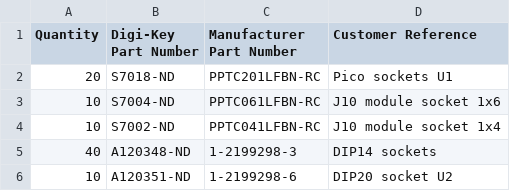
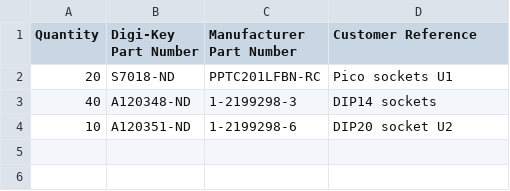
Before and after one commit to waagbo/picogus, a CSV file: hw-tht/BOM-THT-digikey-upload-optional-10x.csv, drawn as a sheet; the diff names each change by its address in the sheet, - before the commit and + after, or states it on an @@ line.

```diff
--- a/hw-tht/BOM-THT-digikey-upload-optional-10x.csv
+++ b/hw-tht/BOM-THT-digikey-upload-optional-10x.csv
-row 3: 10 | S7004-ND | PPTC061LFBN-RC | J10 module socket 1x6
-row 4: 10 | S7002-ND | PPTC041LFBN-RC | J10 module socket 1x4
```
Also changed, not shown: hw-tht/BOM-THT-digikey-upload-optional.csv, hw-tht/BOM-THT.csv, 3 other files.
